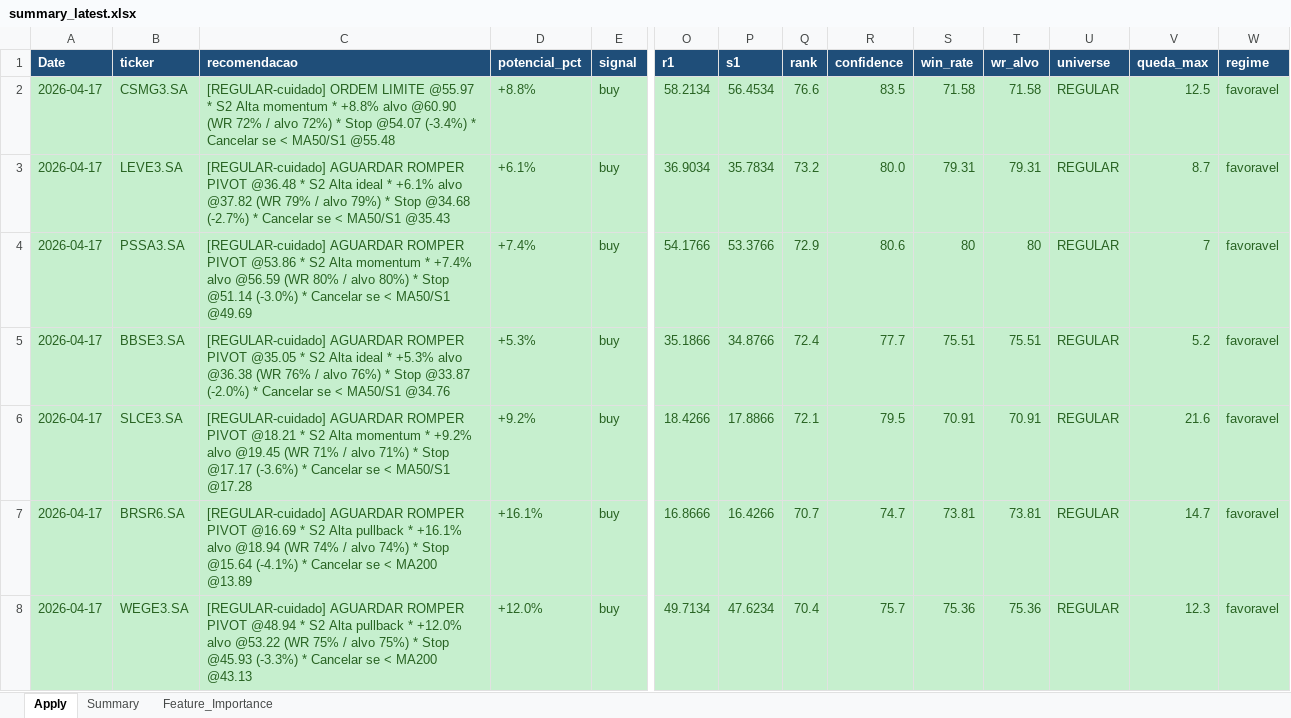
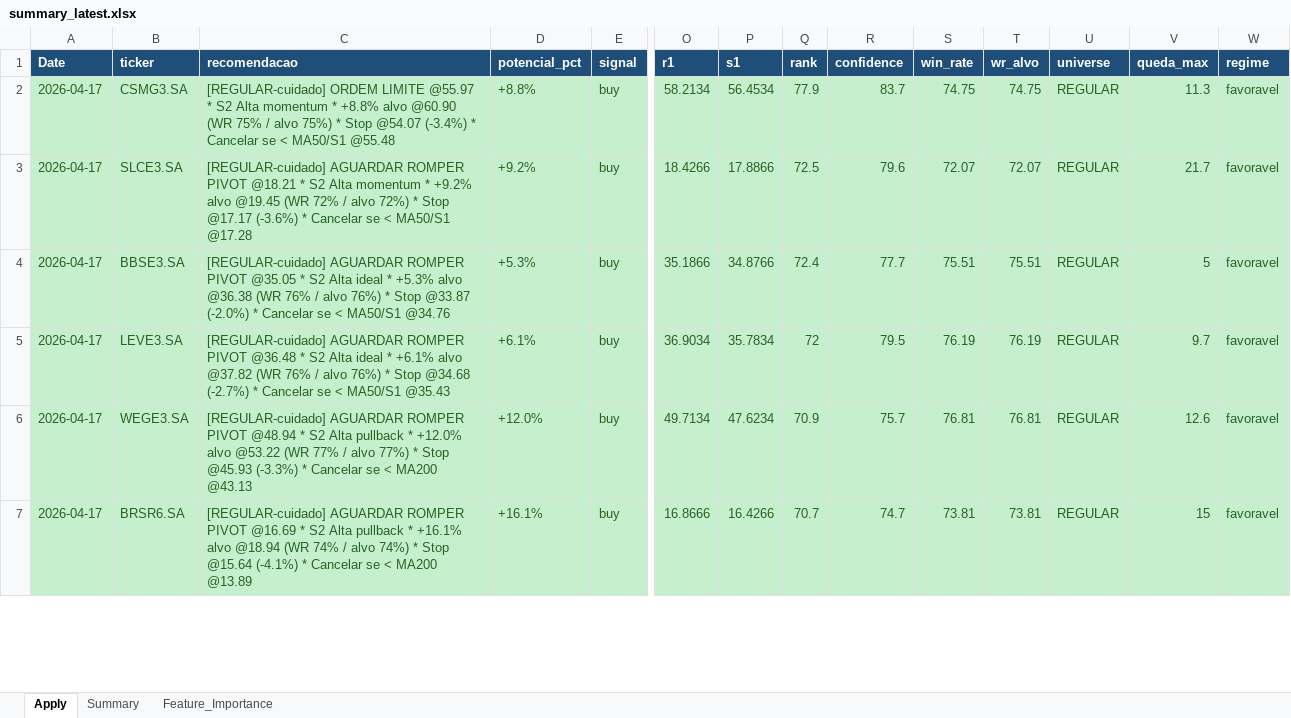
Before and after one commit to gcallj/test, an Excel workbook: summary_latest.xlsx, sheet Apply, drawn as a sheet; only a part is shown, gaps mark what is left out; values as stored, in another font and other column widths than the file's, no borders; removed rows and columns are numbered as before the commit, all else as after; rows hold the shown columns only; the diff covers the shown part only; the diff names each change by its address in the sheet, - before the commit and + after, or states it on an @@ line.

```diff
--- a/summary_latest.xlsx (sheet Apply)
+++ b/summary_latest.xlsx (sheet Apply)
-C2 (recomendacao): …@60.90 (WR 72% / alvo 72%) * Stop…
+C2 (recomendacao): …@60.90 (WR 75% / alvo 75%) * Stop…
-Q2 (rank): 76.6
+Q2 (rank): 77.9
-R2 (confidence): 83.5
+R2 (confidence): 83.7
-S2 (win_rate): 71.58
+S2 (win_rate): 74.75
-T2 (wr_alvo): 71.58
+T2 (wr_alvo): 74.75
-V2 (queda_max): 12.5
+V2 (queda_max): 11.3
-row 3: 2026-04-17 | LEVE3.SA | [REGULAR-cuidado] AGUARDAR ROMPER PIVOT @36.48 * S2 Alta ideal * +6.1% alvo @37.82 (WR 79% / alvo 79%) * Stop @34.68 (-2.7%) * Cancelar se < MA50/S1 @35.43 | +6.1% | buy | 36.9034 | 35.7834 | 73.2 | 80.0 | 79.31 | 79.31 | REGULAR | 8.7 | favoravel
-row 4: 2026-04-17 | PSSA3.SA | [REGULAR-cuidado] AGUARDAR ROMPER PIVOT @53.86 * S2 Alta momentum * +7.4% alvo @56.59 (WR 80% / alvo 80%) * Stop @51.14 (-3.0%) * Cancelar se < MA50/S1 @49.69 | +7.4% | buy | 54.1766 | 53.3766 | 72.9 | 80.6 | 80 | 80 | REGULAR | 7 | favoravel
+row 3: 2026-04-17 | SLCE3.SA | [REGULAR-cuidado] AGUARDAR ROMPER PIVOT @18.21 * S2 Alta momentum * +9.2% alvo @19.45 (WR 72% / alvo 72%) * Stop @17.17 (-3.6%) * Cancelar se < MA50/S1 @17.28 | +9.2% | buy | 18.4266 | 17.8866 | 72.5 | 79.6 | 72.07 | 72.07 | REGULAR | 21.7 | favoravel
-V4 (queda_max): 5.2
+V4 (queda_max): 5
-row 6: 2026-04-17 | SLCE3.SA | [REGULAR-cuidado] AGUARDAR ROMPER PIVOT @18.21 * S2 Alta momentum * +9.2% alvo @19.45 (WR 71% / alvo 71%) * Stop @17.17 (-3.6%) * Cancelar se < MA50/S1 @17.28 | +9.2% | buy | 18.4266 | 17.8866 | 72.1 | 79.5 | 70.91 | 70.91 | REGULAR | 21.6 | favoravel
+row 5: 2026-04-17 | LEVE3.SA | [REGULAR-cuidado] AGUARDAR ROMPER PIVOT @36.48 * S2 Alta ideal * +6.1% alvo @37.82 (WR 76% / alvo 76%) * Stop @34.68 (-2.7%) * Cancelar se < MA50/S1 @35.43 | +6.1% | buy | 36.9034 | 35.7834 | 72 | 79.5 | 76.19 | 76.19 | REGULAR | 9.7 | favoravel
+row 6: 2026-04-17 | WEGE3.SA | [REGULAR-cuidado] AGUARDAR ROMPER PIVOT @48.94 * S2 Alta pullback * +12.0% alvo @53.22 (WR 77% / alvo 77%) * Stop @45.93 (-3.3%) * Cancelar se < MA200 @43.13 | +12.0% | buy | 49.7134 | 47.6234 | 70.9 | 75.7 | 76.81 | 76.81 | REGULAR | 12.6 | favoravel
-V7 (queda_max): 14.7
+V7 (queda_max): 15
-row 8: 2026-04-17 | WEGE3.SA | [REGULAR-cuidado] AGUARDAR ROMPER PIVOT @48.94 * S2 Alta pullback * +12.0% alvo @53.22 (WR 75% / alvo 75%) * Stop @45.93 (-3.3%) * Cancelar se < MA200 @43.13 | +12.0% | buy | 49.7134 | 47.6234 | 70.4 | 75.7 | 75.36 | 75.36 | REGULAR | 12.3 | favoravel
```
Also changed, not shown: 27 added rows, 26 removed rows and 140 edited cells elsewhere in this sheet, sheet Feature_Importance, sheet Summary, 1 other file.
